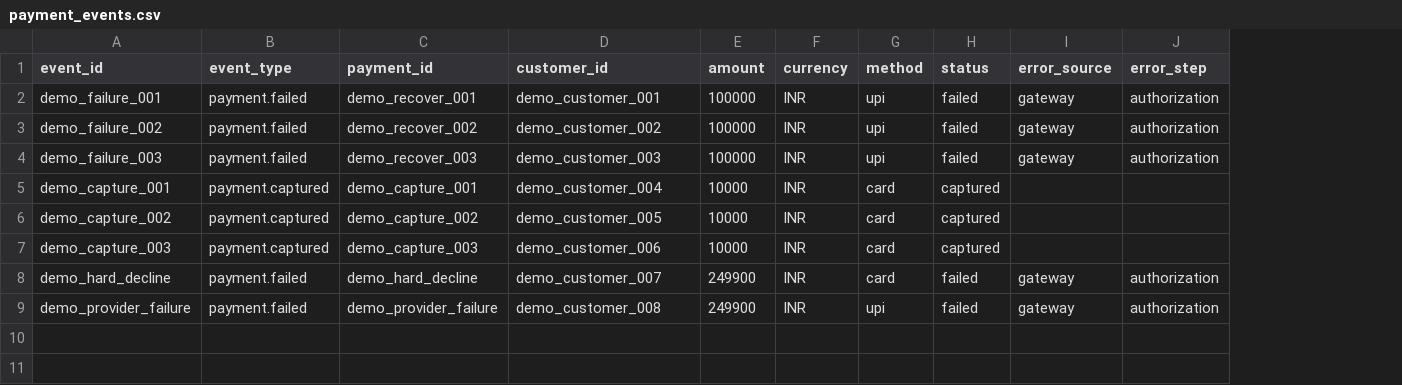
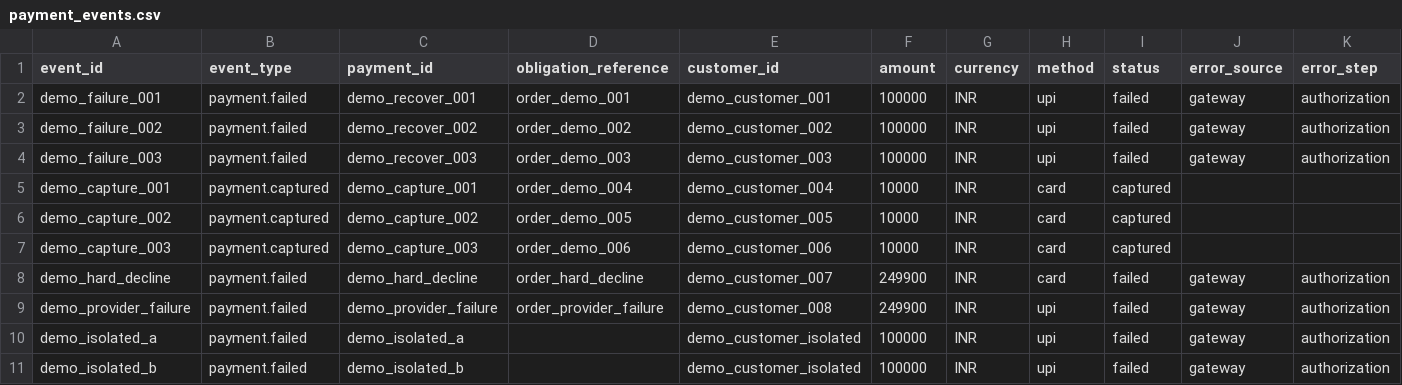
Before and after one commit to aditya-zig/Revnue-Agent, a CSV file: demo/payment_events.csv, drawn as a sheet; only a part is shown; rows hold the shown columns only; the diff names each change by its address in the sheet, - before the commit and + after, or states it on an @@ line.

Commit message:
feat: seed SyntheticCorpus with PaymentObligation identity (#30)
- Add PaymentObligation (obligation_reference) to PaymentEvent and RecoveryCase via migration 0003, with explicit grouping in state machine (one permanent case per verified reference, isolated attempt when missing, no inference from Customer/amount/timing)
- Add deterministic simulator/generator.py for >=500 PaymentEvents/Customers/Cases with named edge cases (hard_decline, provider_failure, opt_out, promise, eligible) and isolated cases, idempotent via provider_event_id
- Update CSV loader and Razorpay normalization to handle obligation_reference, preserve empty as isolated
- Wire policy and detector to use obligation_reference for error_code lookup and leak finding cohorts
- Update dashboard worklist sorting per ADR 0006 and executive measures (Revenue at Risk, top LeakFinding ESTIMATED, TEST MODE outcomes)
- Make seed_demo.py idempotent and trigger leak detection, with deterministic edge handling
- Add TDD tests for obligation grouping, isolation, determinism, LeakFinding support, policy blocking, eligible value, worklist ordering, and evaluation separation

```diff
--- a/demo/payment_events.csv
+++ b/demo/payment_events.csv
+column D (obligation_reference), rows 2-9: order_demo_001 | order_demo_002 | order_demo_003 | order_demo_004 | order_demo_005 | order_demo_006 | order_hard_decline | order_provider_failure
+row 10: demo_isolated_a | payment.failed | demo_isolated_a |  | demo_customer_isolated | 100000 | INR | upi | failed | gateway | authorization
+row 11: demo_isolated_b | payment.failed | demo_isolated_b |  | demo_customer_isolated | 100000 | INR | upi | failed | gateway | authorization
```
Also changed, not shown: 13 other files.
